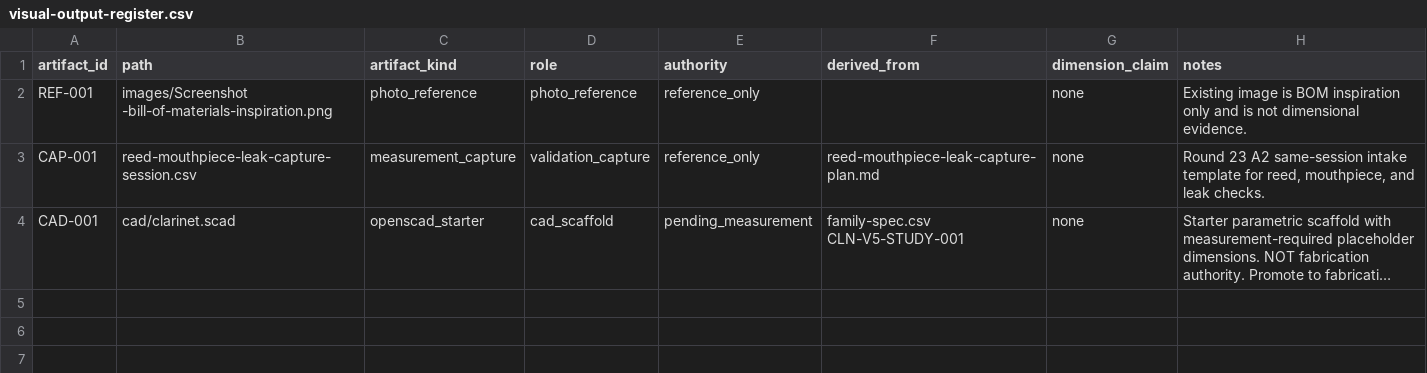
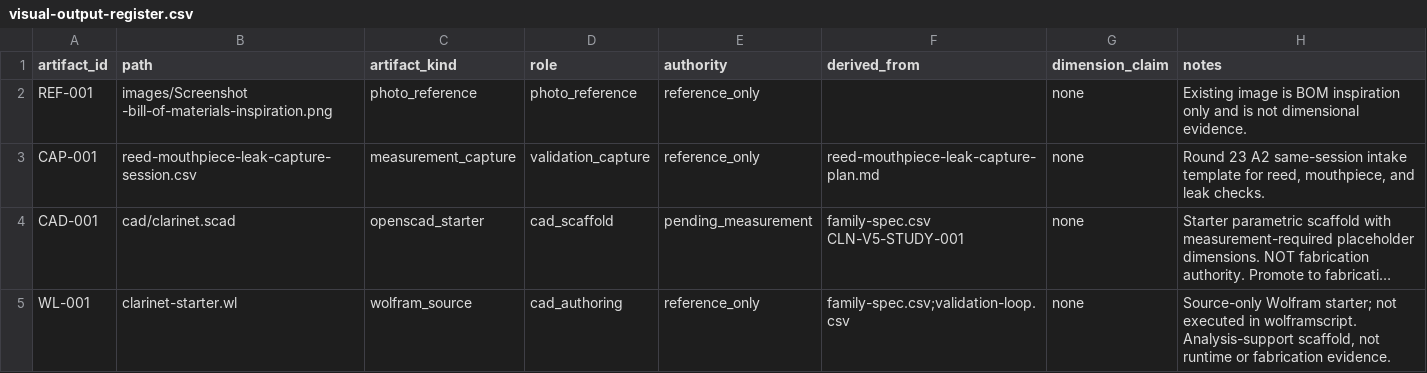
Before and after one commit to tonykoop/clarinet, a CSV file: visual-output-register.csv, drawn as a sheet; long unchanged cells end in …; the diff names each change by its address in the sheet, - before the commit and + after, or states it on an @@ line.

```diff
--- a/visual-output-register.csv
+++ b/visual-output-register.csv
+row 5: WL-001 | clarinet-starter.wl | wolfram_source | cad_authoring | reference_only | family-spec.csv;validation-loop.csv | none | Source-only Wolfram starter; not executed in wolframscript. Analysis-support scaffold, not runtime or fabrication evidence.
```
Also changed, not shown: 5 other files.
